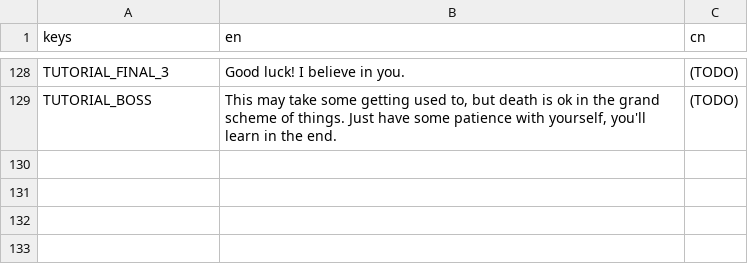
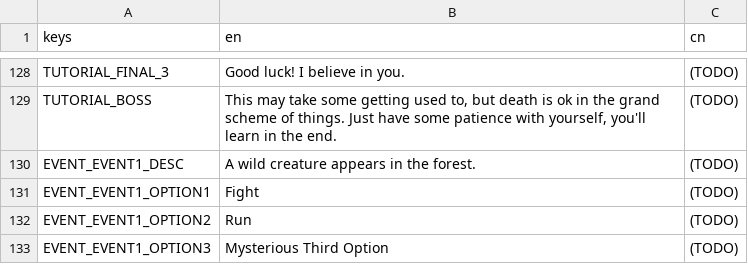
Before and after one commit to Project-Funk-Engine/ProjectFunkEngine, a CSV file: Globals/Translations/Translations.csv, drawn as a sheet; only a part is shown, gaps mark what is left out; the diff names each change by its address in the sheet, - before the commit and + after, or states it on an @@ line.

Commit message:
added translations to event

```diff
--- a/Globals/Translations/Translations.csv
+++ b/Globals/Translations/Translations.csv
+row 130: EVENT_EVENT1_DESC | A wild creature appears in the forest. | (TODO)
+row 131: EVENT_EVENT1_OPTION1 | Fight | (TODO)
+row 132: EVENT_EVENT1_OPTION2 | Run | (TODO)
+row 133: EVENT_EVENT1_OPTION3 | Mysterious Third Option | (TODO)
```
Also changed, not shown: 1 other file.
